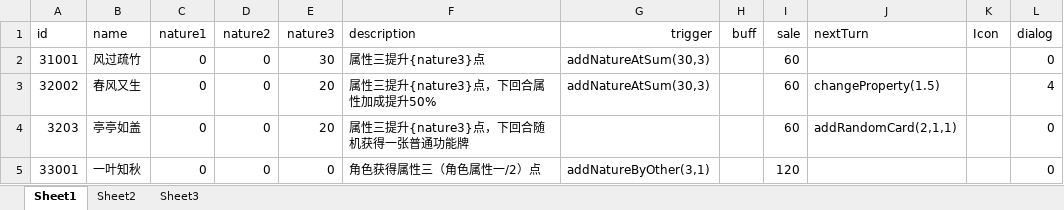
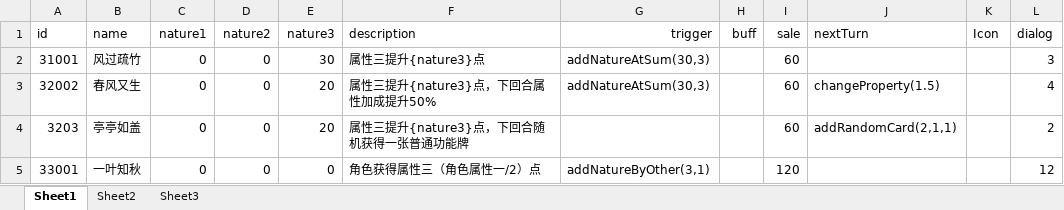
Before and after one commit to Tasrovy/projectG, an Excel workbook: eventCard.xlsx, sheet Sheet1, drawn as a sheet; values as stored, in another font and other column widths than the file's, no borders; the diff names each change by its address in the sheet, - before the commit and + after, or states it on an @@ line.

```diff
--- a/eventCard.xlsx (sheet Sheet1)
+++ b/eventCard.xlsx (sheet Sheet1)
-L2 (dialog): 0
+L2 (dialog): 3
-L4 (dialog): 0
+L4 (dialog): 2
-L5 (dialog): 0
+L5 (dialog): 12
```
Also changed, not shown: day.xlsx, dialog.xlsx, 21 other files.
